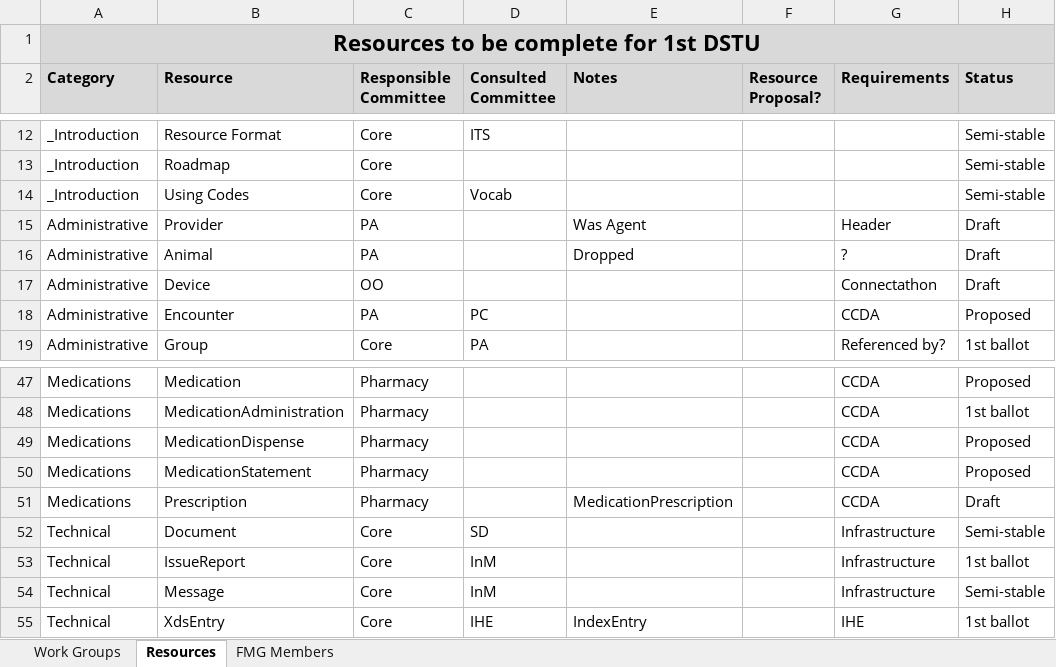
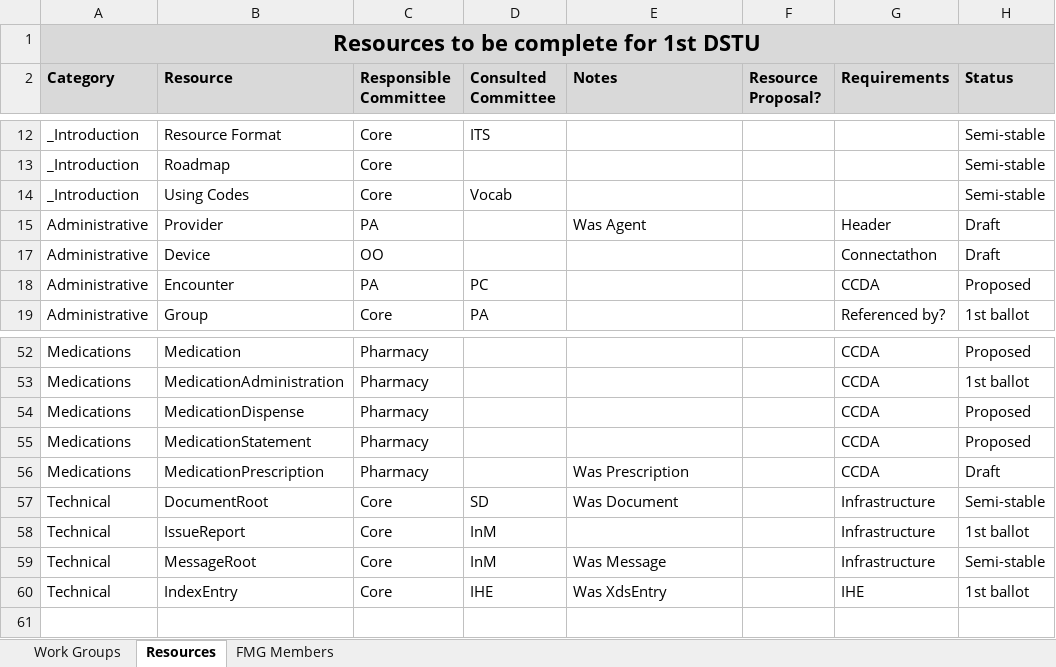
Before and after one commit to vista-novo/fhir, an Excel workbook: documents/governance/FMG/FMG Tracking Sheet.xlsx, sheet Resources, drawn as a sheet; only a part is shown, gaps mark what is left out; values as stored, in another font and other column widths than the file's, no borders; removed rows and columns are numbered as before the commit, all else as after; the diff covers the shown part only; the diff names each change by its address in the sheet, - before the commit and + after, or states it on an @@ line.

```diff
--- a/documents/governance/FMG/FMG Tracking Sheet.xlsx (sheet Resources)
+++ b/documents/governance/FMG/FMG Tracking Sheet.xlsx (sheet Resources)
-row 16: Administrative | Animal | PA |  | Dropped |  | ? | Draft
-B56 (Resource): Prescription
+B56 (Resource): MedicationPrescription
-E56 (Notes): MedicationPrescription
+E56 (Notes): Was Prescription
-B57 (Resource): Document
+B57 (Resource): DocumentRoot
-E57 (Notes): (empty)
+E57 (Notes): Was Document
-B59 (Resource): Message
+B59 (Resource): MessageRoot
-E59 (Notes): (empty)
+E59 (Notes): Was Message
-B60 (Resource): XdsEntry
+B60 (Resource): IndexEntry
-E60 (Notes): IndexEntry
+E60 (Notes): Was XdsEntry
```
Also changed, not shown: 5 added rows, 3 removed rows, 10 edited cells and cell formats elsewhere in this sheet, sheet Work Groups, hidden cells.
